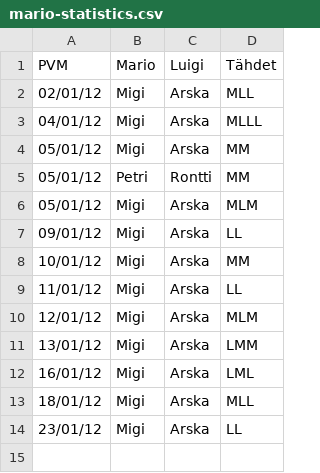
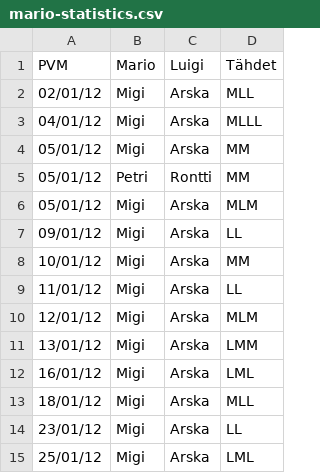
Before and after one commit to Sir-Arturio/mario-statistics, a CSV file: mario-statistics.csv, drawn as a sheet; the diff names each change by its address in the sheet, - before the commit and + after, or states it on an @@ line.

Commit message:
Match 2012-01-25

```diff
--- a/mario-statistics.csv
+++ b/mario-statistics.csv
+row 15: 25/01/12 | Migi | Arska | LML
```
